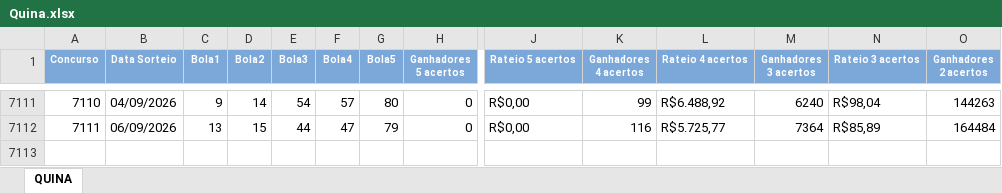
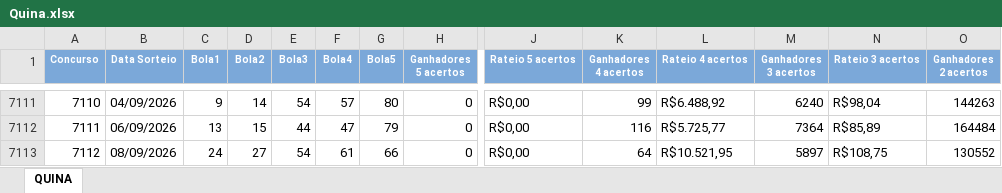
Before and after one commit to edemc2-df/loterias, an Excel workbook: loteria_app/data/Quina.xlsx, sheet QUINA, drawn as a sheet; only a part is shown, gaps mark what is left out; values as stored, in another font and other column widths than the file's, no borders; rows hold the shown columns only; the diff names each change by its address in the sheet, - before the commit and + after, or states it on an @@ line.

```diff
--- a/loteria_app/data/Quina.xlsx (sheet QUINA)
+++ b/loteria_app/data/Quina.xlsx (sheet QUINA)
+row 7113: 7112 | 08/09/2026 | 24 | 27 | 54 | 61 | 66 | 0 | R$0,00 | 64 | R$10.521,95 | 5897 | R$108,75 | 130552
```
Also changed, not shown: loteria_app/data/Lotofacil.xlsx, loteria_app/data/Mega-Sena.xlsx.
